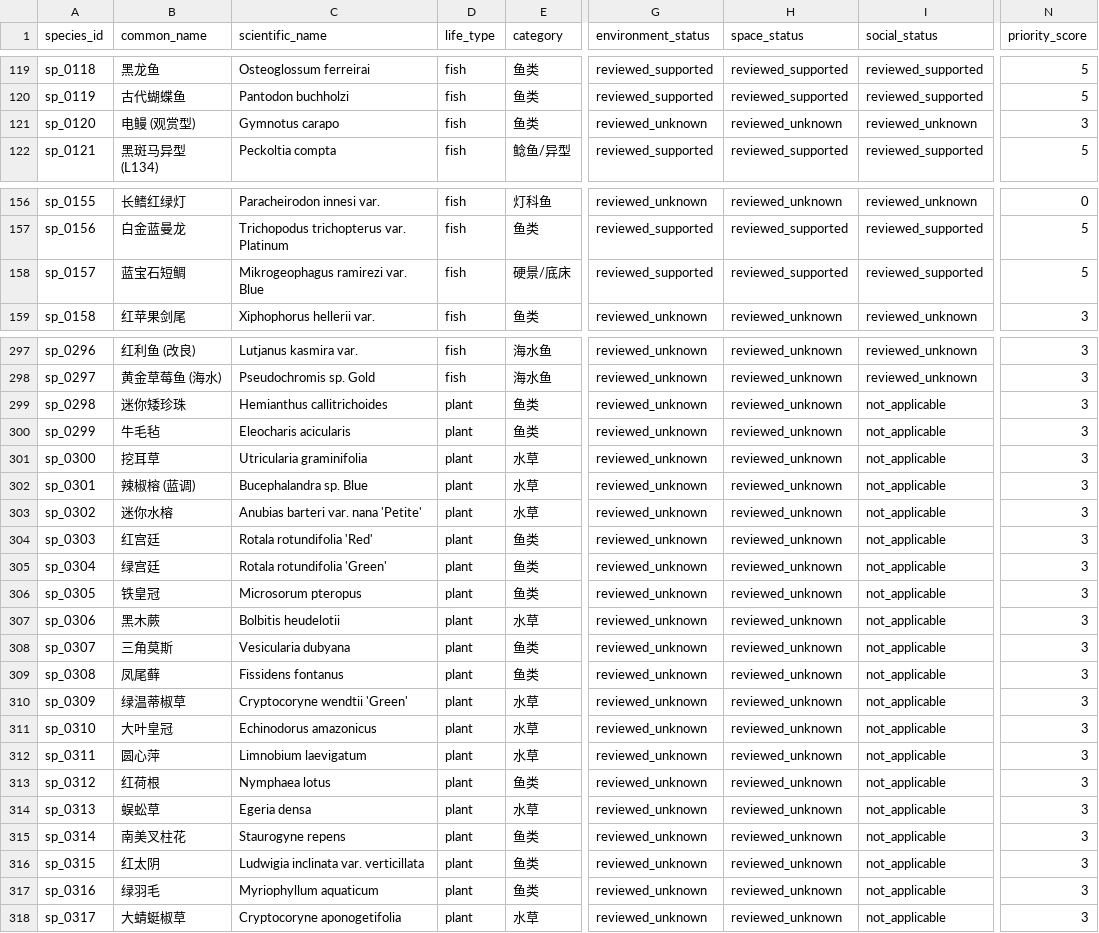
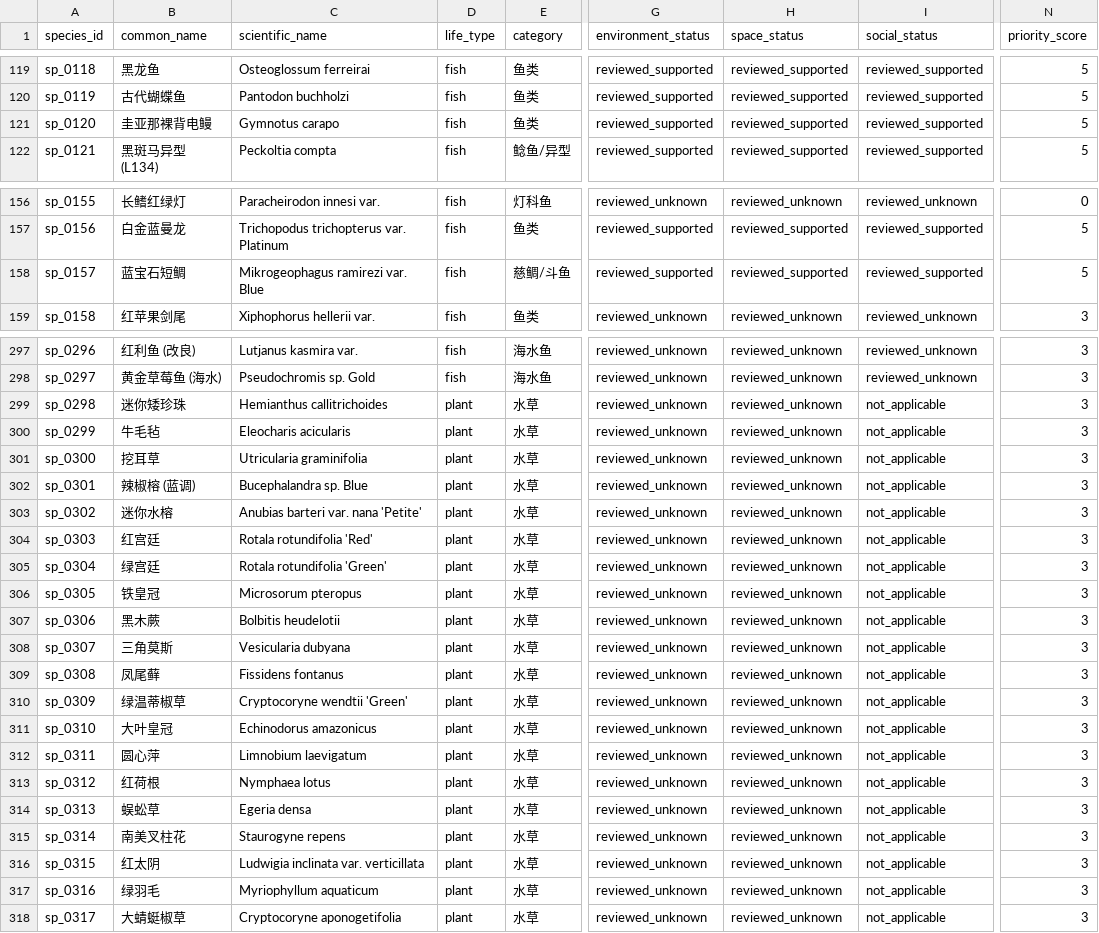
Before and after one commit to chusday97/aquaguide-tank-guide, a CSV file: docs/species_knowledge_completion_matrix.csv, drawn as a sheet; only a part is shown, gaps mark what is left out; the diff covers the shown part only; the diff names each change by its address in the sheet, - before the commit and + after, or states it on an @@ line.

```diff
--- a/docs/species_knowledge_completion_matrix.csv
+++ b/docs/species_knowledge_completion_matrix.csv
-B121 (common_name): 电鳗 (观赏型)
+B121 (common_name): 圭亚那裸背电鳗
-G121 (environment_status): reviewed_unknown
+G121 (environment_status): reviewed_supported
-H121 (space_status): reviewed_unknown
+H121 (space_status): reviewed_supported
-I121 (social_status): reviewed_unknown
+I121 (social_status): reviewed_supported
-N121 (priority_score): 3
+N121 (priority_score): 5
-E158 (category): 硬景/底床
+E158 (category): 慈鲷/斗鱼
-E299:E300 (category): 鱼类
+E299:E300 (category): 水草
-E304:E306 (category): 鱼类
+E304:E306 (category): 水草
-E308:E309 (category): 鱼类
+E308:E309 (category): 水草
-E313 (category): 鱼类
+E313 (category): 水草
-E315:E317 (category): 鱼类
+E315:E317 (category): 水草
```
Also changed, not shown: 72 edited cells elsewhere in this file, docs/compatibility_core_field_coverage.csv, 35 other files.
